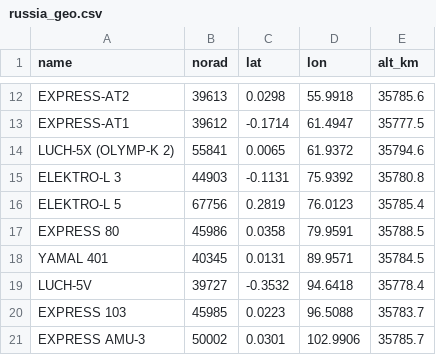
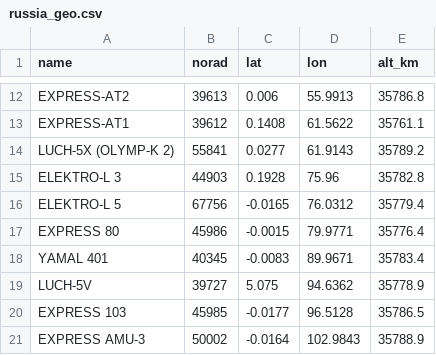
Before and after one commit to butagorilla1182/russia_geo_map, a CSV file: russia_geo.csv, drawn as a sheet; only a part is shown, gaps mark what is left out; the diff covers the shown part only; the diff names each change by its address in the sheet, - before the commit and + after, or states it on an @@ line.

```diff
--- a/russia_geo.csv
+++ b/russia_geo.csv
-C12 (lat): 0.0298
+C12 (lat): 0.006
-D12 (lon): 55.9918
+D12 (lon): 55.9913
-E12 (alt_km): 35785.6
+E12 (alt_km): 35786.8
-C13 (lat): -0.1714
+C13 (lat): 0.1408
-D13 (lon): 61.4947
+D13 (lon): 61.5622
-E13 (alt_km): 35777.5
+E13 (alt_km): 35761.1
-C14 (lat): 0.0065
+C14 (lat): 0.0277
-D14 (lon): 61.9372
+D14 (lon): 61.9143
-E14 (alt_km): 35794.6
+E14 (alt_km): 35789.2
-C15 (lat): -0.1131
+C15 (lat): 0.1928
-D15 (lon): 75.9392
+D15 (lon): 75.96
-E15 (alt_km): 35780.8
+E15 (alt_km): 35782.8
-C16 (lat): 0.2819
+C16 (lat): -0.0165
-D16 (lon): 76.0123
+D16 (lon): 76.0312
-E16 (alt_km): 35785.4
+E16 (alt_km): 35779.4
-C17 (lat): 0.0358
+C17 (lat): -0.0015
-D17 (lon): 79.9591
+D17 (lon): 79.9771
-E17 (alt_km): 35788.5
+E17 (alt_km): 35776.4
-C18 (lat): 0.0131
+C18 (lat): -0.0083
-D18 (lon): 89.9571
+D18 (lon): 89.9671
-E18 (alt_km): 35784.5
+E18 (alt_km): 35783.4
-C19 (lat): -0.3532
+C19 (lat): 5.075
-D19 (lon): 94.6418
+D19 (lon): 94.6362
-E19 (alt_km): 35778.4
+E19 (alt_km): 35778.9
-C20 (lat): 0.0223
+C20 (lat): -0.0177
-D20 (lon): 96.5088
+D20 (lon): 96.5128
-E20 (alt_km): 35783.7
+E20 (alt_km): 35786.5
-C21 (lat): 0.0301
+C21 (lat): -0.0164
-D21 (lon): 102.9906
+D21 (lon): 102.9843
-E21 (alt_km): 35785.7
+E21 (alt_km): 35788.9
```
Also changed, not shown: 45 edited cells elsewhere in this file, 3 other files.
